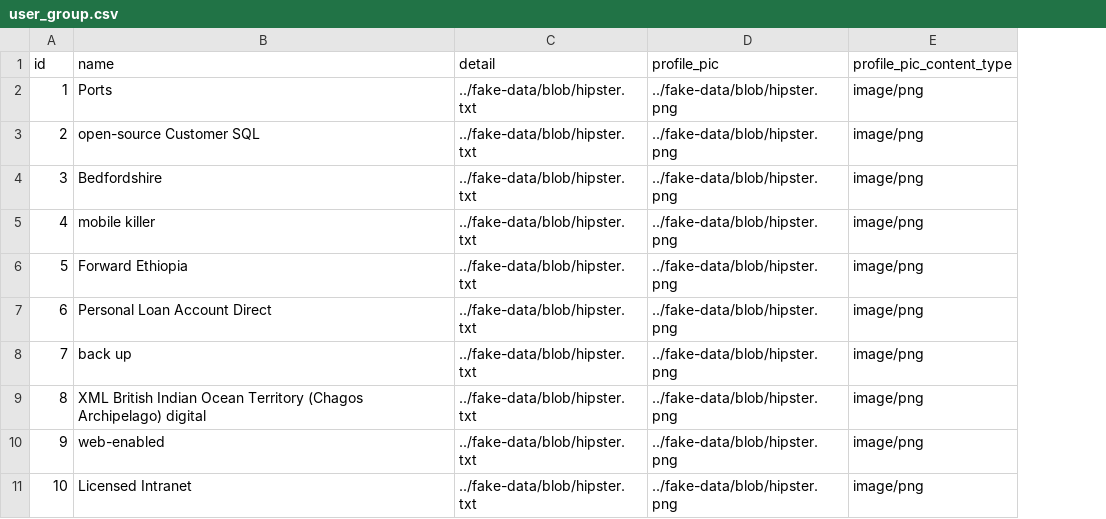
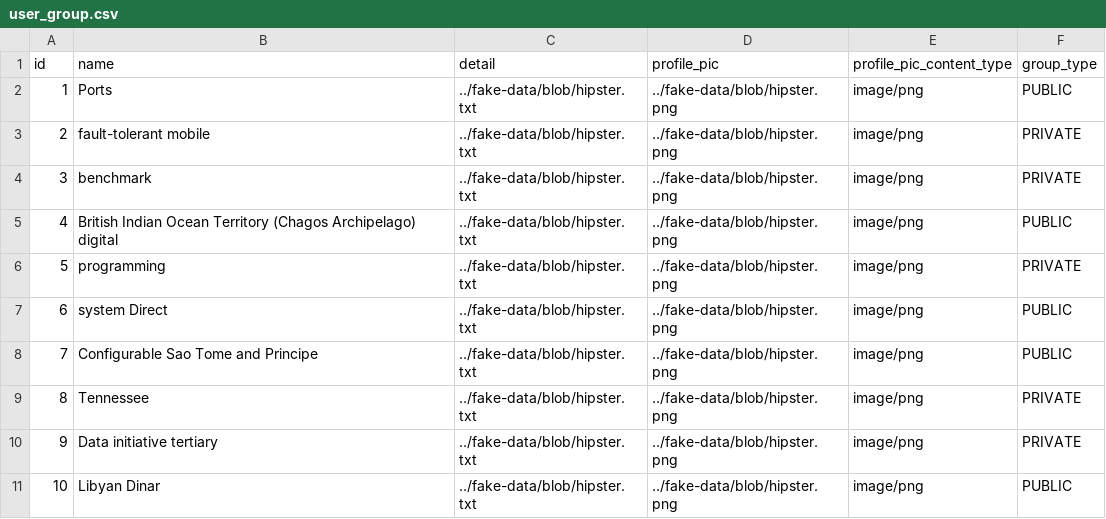
Before and after one commit to taosut/hahuBackend, a CSV file: src/main/resources/config/liquibase/fake-data/user_group.csv, drawn as a sheet; the diff names each change by its address in the sheet, - before the commit and + after, or states it on an @@ line.

Commit message:
School entity added and its relation with user group

```diff
--- a/src/main/resources/config/liquibase/fake-data/user_group.csv
+++ b/src/main/resources/config/liquibase/fake-data/user_group.csv
+column F (group_type), rows 2-11: PUBLIC | PRIVATE | PRIVATE | PUBLIC | PRIVATE | PUBLIC | PUBLIC | PRIVATE | PRIVATE | PUBLIC
-B3 (name): open-source Customer SQL
+B3 (name): fault-tolerant mobile
-B4 (name): Bedfordshire
+B4 (name): benchmark
-B5 (name): mobile killer
+B5 (name): British Indian Ocean Territory (Chagos Archipelago) digital
-B6 (name): Forward Ethiopia
+B6 (name): programming
-B7 (name): Personal Loan Account Direct
+B7 (name): system Direct
-B8 (name): back up
+B8 (name): Configurable Sao Tome and Principe
-B9 (name): XML British Indian Ocean Territory (Chagos Archipelago) digital
+B9 (name): Tennessee
-B10 (name): web-enabled
+B10 (name): Data initiative tertiary
-B11 (name): Licensed Intranet
+B11 (name): Libyan Dinar
```
Also changed, not shown: 56 other files.
